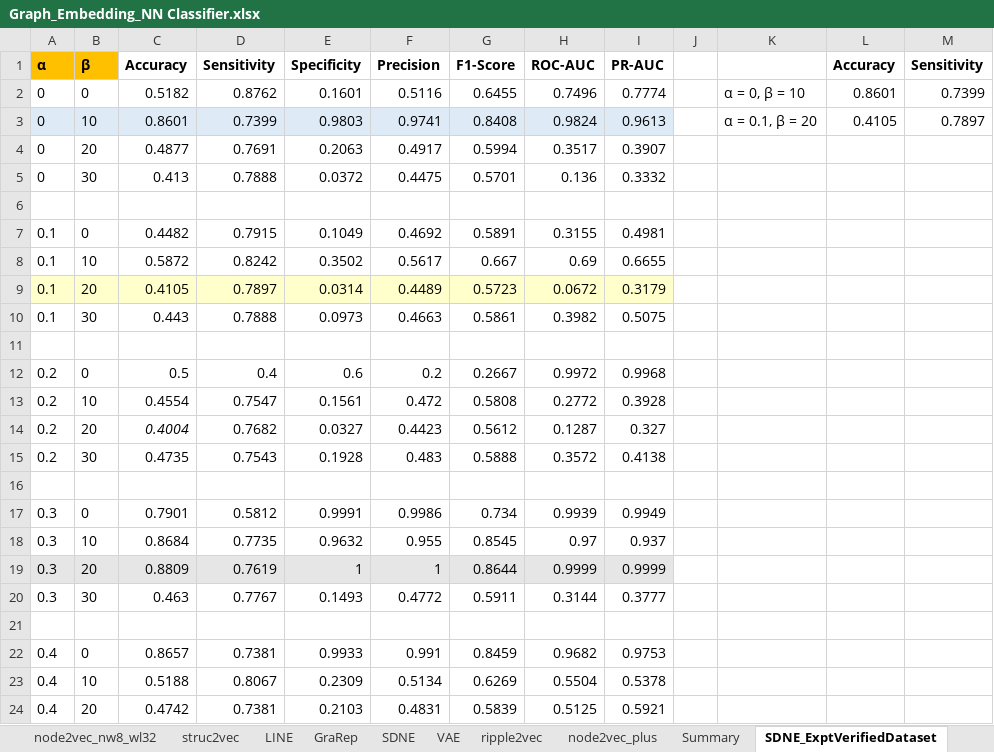
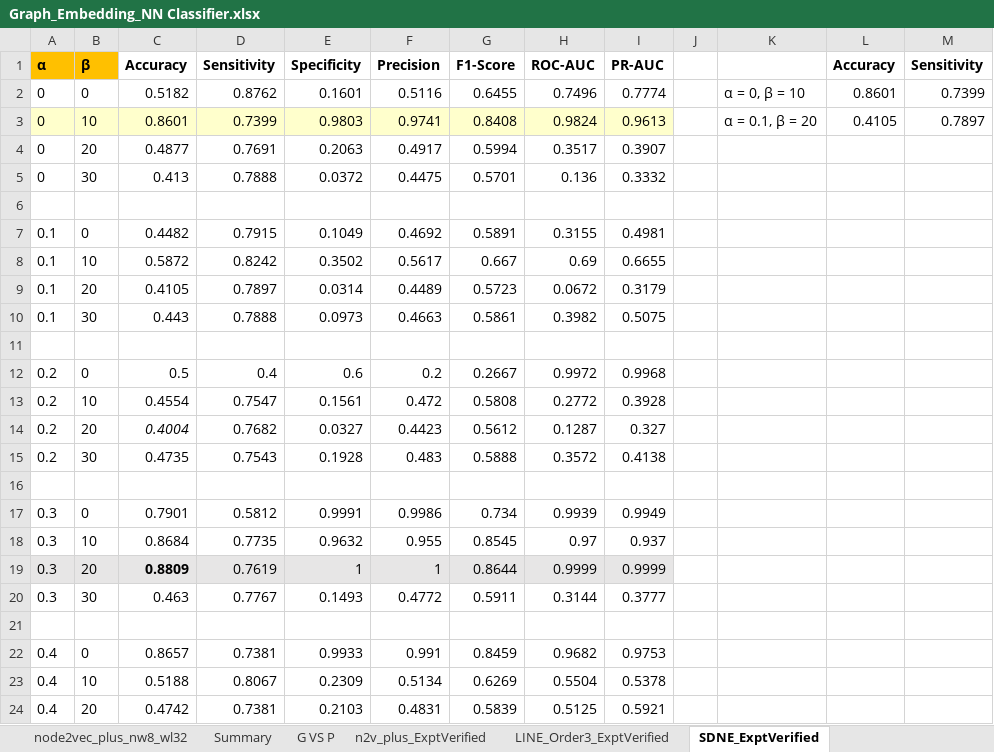
Before and after one commit to tengann/IAV_PPI_Graph_Embedding_Review, an Excel workbook: results/Hyperparameter_Tuning/Graph_Embedding_NN Classifier.xlsx, sheet SDNE_ExptVerified, drawn as a sheet; only a part is shown; values as stored, in another font and other column widths than the file's, no borders; charts and pictures not drawn; the diff names each change by its address in the sheet, - before the commit and + after, or states it on an @@ line.

```diff
--- a/results/Hyperparameter_Tuning/Graph_Embedding_NN Classifier.xlsx (sheet SDNE_ExptVerified)
+++ b/results/Hyperparameter_Tuning/Graph_Embedding_NN Classifier.xlsx (sheet SDNE_ExptVerified)
-sheet tab: SDNE_ExptVerifiedDataset
+sheet tab: SDNE_ExptVerified
+sheet tab: node2vec_plus_nw8_wl32
+sheet tab: G VS P
+sheet tab: n2v_plus_ExptVerified
+sheet tab: LINE_Order3_ExptVerified
-A3:I3 fill: #DEEBF7
+A3:I3 fill: #FFFFCC
-A9:I9 fill: #FFFFCC
+A9:I9 fill: none
-C19 bold: off
+C19 bold: on
```
Also changed, not shown: sheet LINE, sheet Summary, sheet SDNE, sheet struc2vec_ExptVerified, other sheet tabs, charts or pictures, results/Protein Embedding.xlsx, 43 other files.
